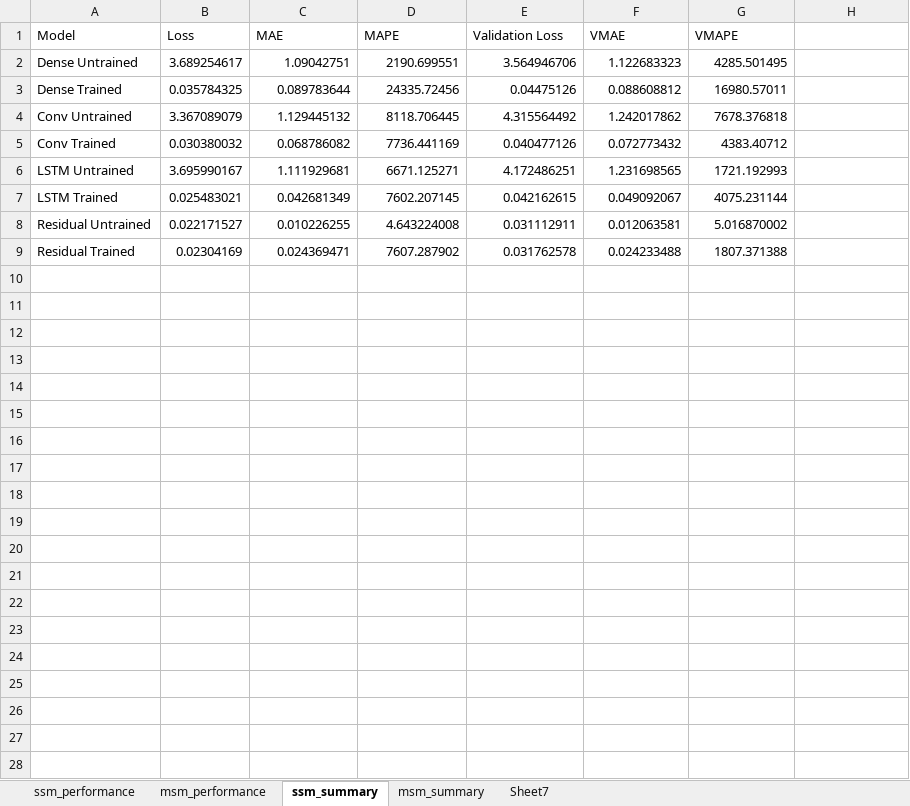
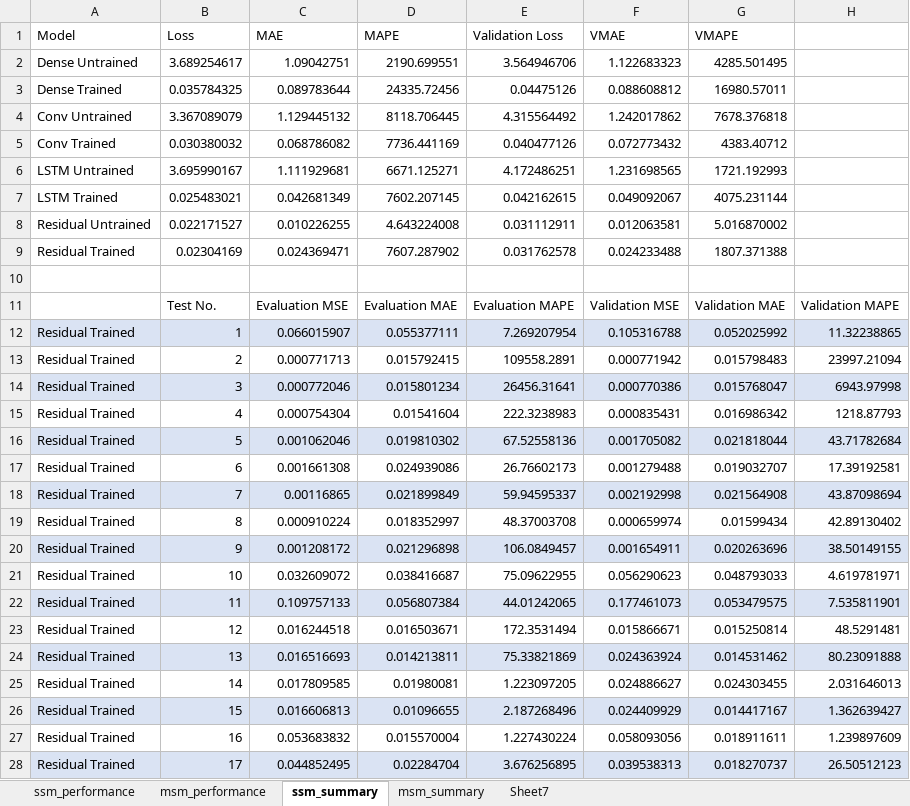
Before and after one commit to janenotjung-hue/inverted-pendulum, an Excel workbook: results/final_nudges/analysis.xlsx, sheet ssm_summary, drawn as a sheet; only a part is shown; values as stored, in another font and other column widths than the file's, no borders; charts and pictures not drawn; the diff covers the shown part only; the diff names each change by its address in the sheet, - before the commit and + after, or states it on an @@ line.

```diff
--- a/results/final_nudges/analysis.xlsx (sheet ssm_summary)
+++ b/results/final_nudges/analysis.xlsx (sheet ssm_summary)
+row 10: (empty)
+row 11:  | Test No. | Evaluation MSE | Evaluation MAE | Evaluation MAPE | Validation MSE | Validation MAE | Validation MAPE
+row 12: Residual Trained | 1 | 0.066015907 | 0.055377111 | 7.269207954 | 0.105316788 | 0.052025992 | 11.32238865
+row 13: Residual Trained | 2 | 0.000771713 | 0.015792415 | 109558.2891 | 0.000771942 | 0.015798483 | 23997.21094
+row 14: Residual Trained | 3 | 0.000772046 | 0.015801234 | 26456.31641 | 0.000770386 | 0.015768047 | 6943.97998
+row 15: Residual Trained | 4 | 0.000754304 | 0.01541604 | 222.3238983 | 0.000835431 | 0.016986342 | 1218.87793
+row 16: Residual Trained | 5 | 0.001062046 | 0.019810302 | 67.52558136 | 0.001705082 | 0.021818044 | 43.71782684
+row 17: Residual Trained | 6 | 0.001661308 | 0.024939086 | 26.76602173 | 0.001279488 | 0.019032707 | 17.39192581
+row 18: Residual Trained | 7 | 0.00116865 | 0.021899849 | 59.94595337 | 0.002192998 | 0.021564908 | 43.87098694
+row 19: Residual Trained | 8 | 0.000910224 | 0.018352997 | 48.37003708 | 0.000659974 | 0.01599434 | 42.89130402
+row 20: Residual Trained | 9 | 0.001208172 | 0.021296898 | 106.0849457 | 0.001654911 | 0.020263696 | 38.50149155
+row 21: Residual Trained | 10 | 0.032609072 | 0.038416687 | 75.09622955 | 0.056290623 | 0.048793033 | 4.619781971
+row 22: Residual Trained | 11 | 0.109757133 | 0.056807384 | 44.01242065 | 0.177461073 | 0.053479575 | 7.535811901
+row 23: Residual Trained | 12 | 0.016244518 | 0.016503671 | 172.3531494 | 0.015866671 | 0.015250814 | 48.5291481
+row 24: Residual Trained | 13 | 0.016516693 | 0.014213811 | 75.33821869 | 0.024363924 | 0.014531462 | 80.23091888
+row 25: Residual Trained | 14 | 0.017809585 | 0.01980081 | 1.223097205 | 0.024886627 | 0.024303455 | 2.031646013
+row 26: Residual Trained | 15 | 0.016606813 | 0.01096655 | 2.187268496 | 0.024409929 | 0.014417167 | 1.362639427
+row 27: Residual Trained | 16 | 0.053683832 | 0.015570004 | 1.227430224 | 0.058093056 | 0.018911611 | 1.239897609
+row 28: Residual Trained | 17 | 0.044852495 | 0.02284704 | 3.676256895 | 0.039538313 | 0.018270737 | 26.50512123
```
Also changed, not shown: 20 added rows elsewhere in this sheet, sheet msm_summary, sheet Sheet7, formulas that keep their value, charts or pictures, 1 other file.
